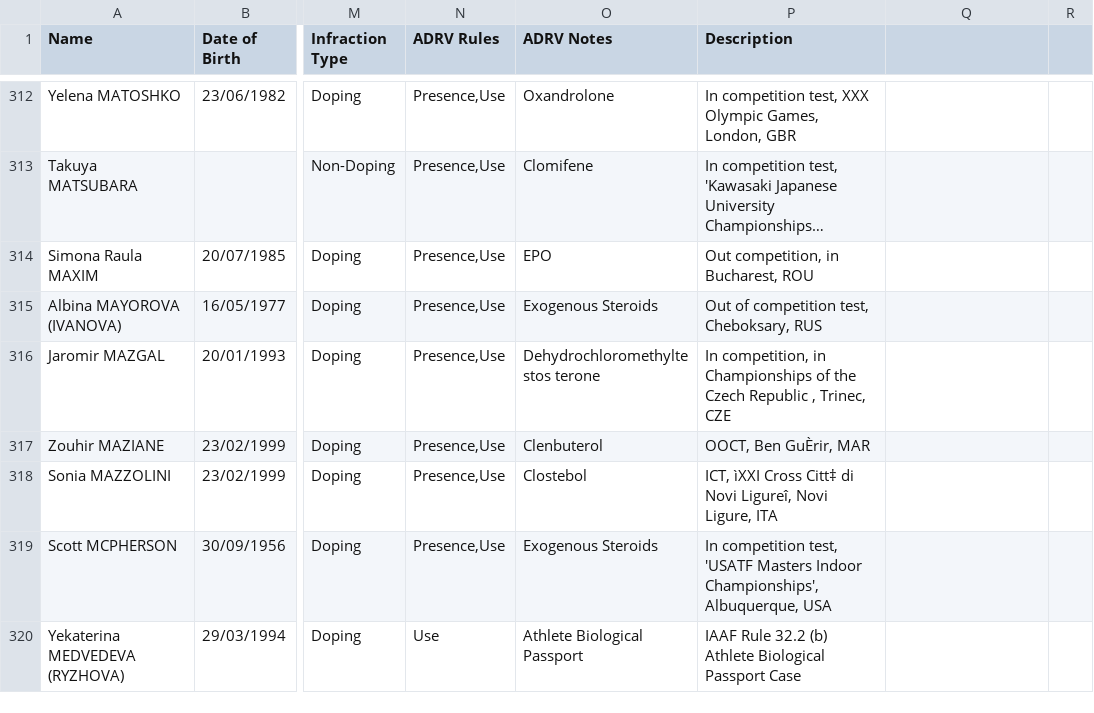
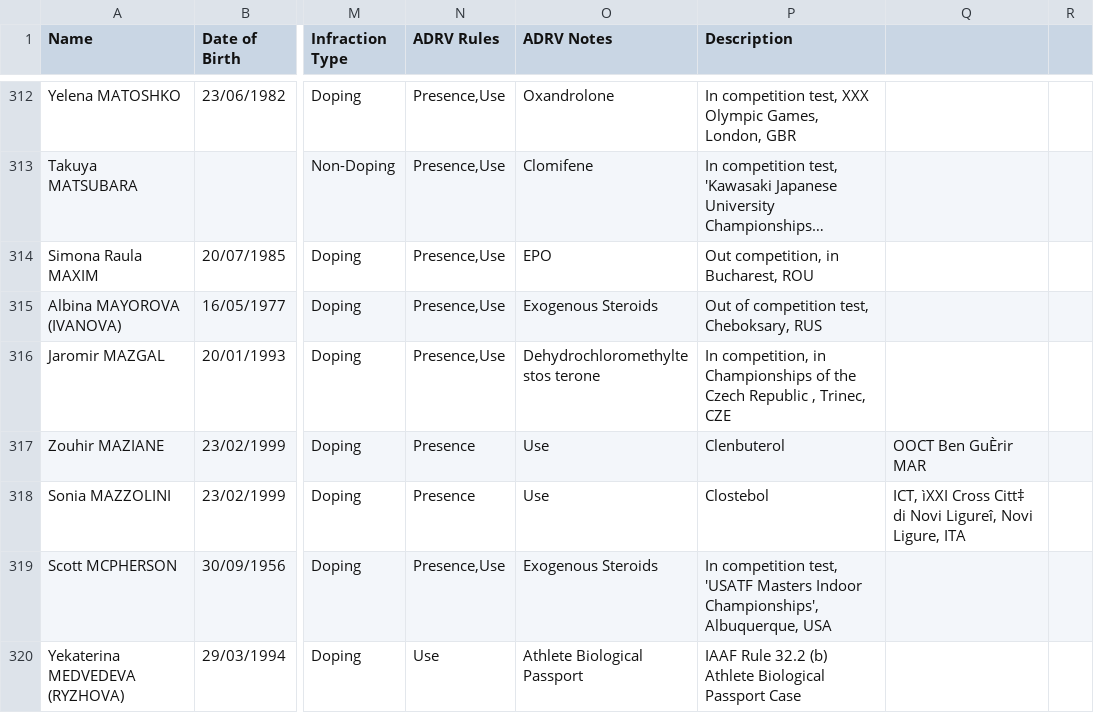
Before and after one commit to mullet1989/doping-suspensions, a CSV file: banned-athletes.csv, drawn as a sheet; only a part is shown, gaps mark what is left out; long unchanged cells end in …; the diff covers the shown part only; the diff names each change by its address in the sheet, - before the commit and + after, or states it on an @@ line.

Commit message:
update 495

```diff
--- a/banned-athletes.csv
+++ b/banned-athletes.csv
-N317:N318 (ADRV Rules): Presence,Use
+N317:N318 (ADRV Rules): Presence
-O317 (ADRV Notes): Clenbuterol
+O317 (ADRV Notes): Use
-P317 (Description): OOCT, Ben GuÈrir, MAR
+P317 (Description): Clenbuterol
-Q317: (empty)
+Q317: OOCT Ben GuÈrir MAR
-O318 (ADRV Notes): Clostebol
+O318 (ADRV Notes): Use
-P318 (Description): ICT, ìXXI Cross Citt‡ di Novi Ligureî, Novi Ligure, ITA
+P318 (Description): Clostebol
-Q318: (empty)
+Q318: ICT, ìXXI Cross Citt‡ di Novi Ligureî, Novi Ligure, ITA
```
Also changed, not shown: 19 edited cells elsewhere in this file.
